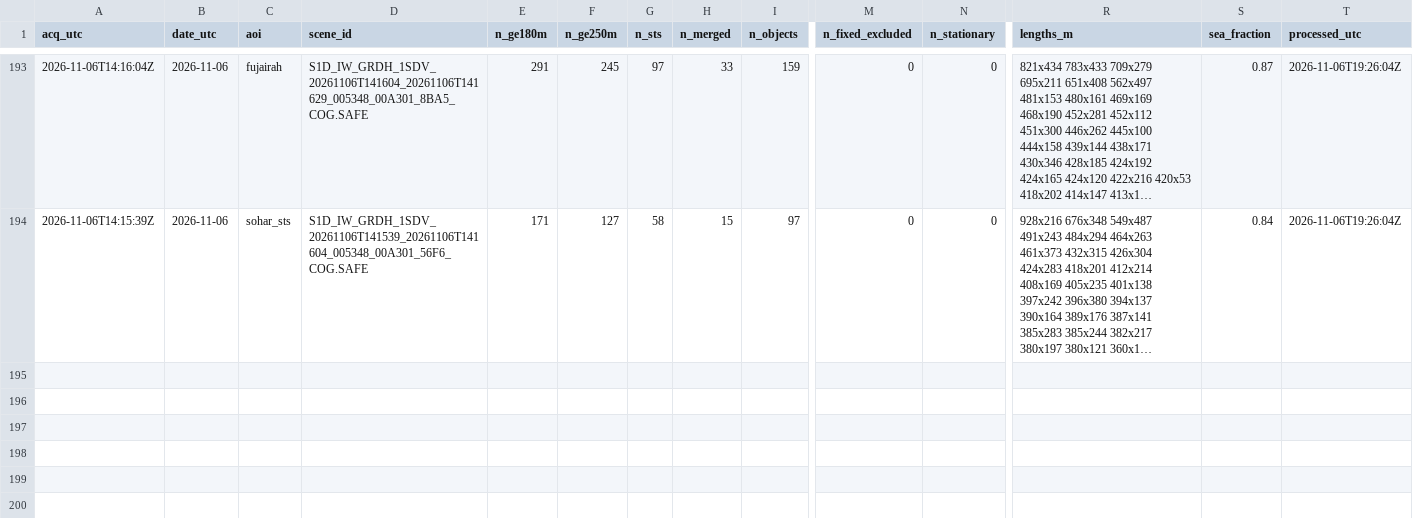
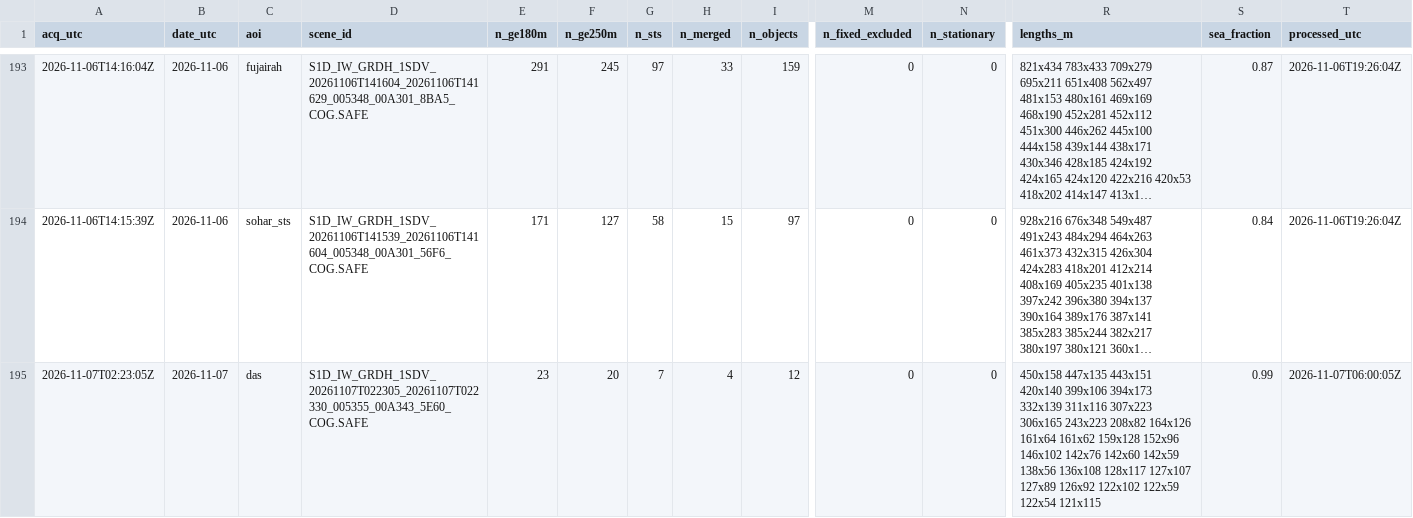
Before and after one commit to ferrialessandro32-wq/hormuz-sat, a CSV file: data/sat_counts.csv, drawn as a sheet; only a part is shown, gaps mark what is left out; long unchanged cells end in …; rows hold the shown columns only; the diff names each change by its address in the sheet, - before the commit and + after, or states it on an @@ line.

```diff
--- a/data/sat_counts.csv
+++ b/data/sat_counts.csv
+row 195: 2026-11-07T02:23:05Z | 2026-11-07 | das | S1D_IW_GRDH_1SDV_20261107T022305_20261107T022330_005355_00A343_5E60_COG.SAFE | 23 | 20 | 7 | 4 | 12 | 0 | 0 | 450x158 447x135 443x151 420x140 399x106 394x173 332x139 311x116 307x223 306x165 243x223 208x82 164x126 161x64 161x62 159x128 152x96 146x102 142x76 142x60 142x59 138x56 136x108 128x117 127x107 127x89 126x92 122x102 122x59 122x54 121x115 | 0.99 | 2026-11-07T06:00:05Z
```
Also changed, not shown: data/detections.csv, 5 other files.
